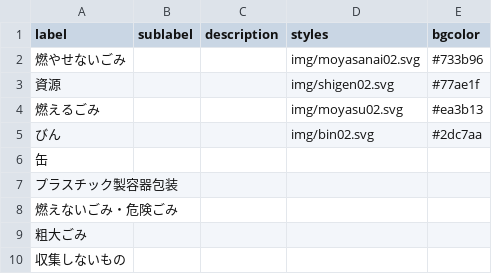
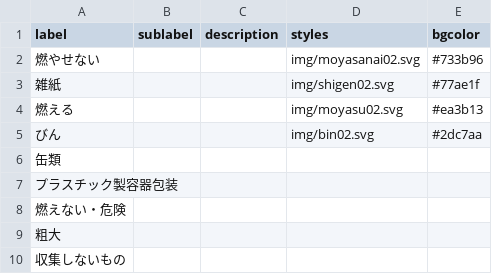
Before and after one commit to futuregallery/5374, a CSV file: data/description.csv, drawn as a sheet.

Commit message:
Update description.csv

```diff
--- a/data/description.csv
+++ b/data/description.csv
@@ -1,10 +1,10 @@
 label,sublabel,description,styles,bgcolor
-燃やせないごみ,,,img/moyasanai02.svg,#733b96
-資源,,,img/shigen02.svg,#77ae1f
-燃えるごみ,,,img/moyasu02.svg,#ea3b13
+燃やせない,,,img/moyasanai02.svg,#733b96
+雑紙,,,img/shigen02.svg,#77ae1f
+燃える,,,img/moyasu02.svg,#ea3b13
 びん,,,img/bin02.svg,#2dc7aa
-缶,,,,
+缶類,,,,
 プラスチック製容器包装,,,,
-燃えないごみ・危険ごみ,,,,
-粗大ごみ,,,,
+燃えない・危険,,,,
+粗大,,,,
 収集しないもの,,,,
```
